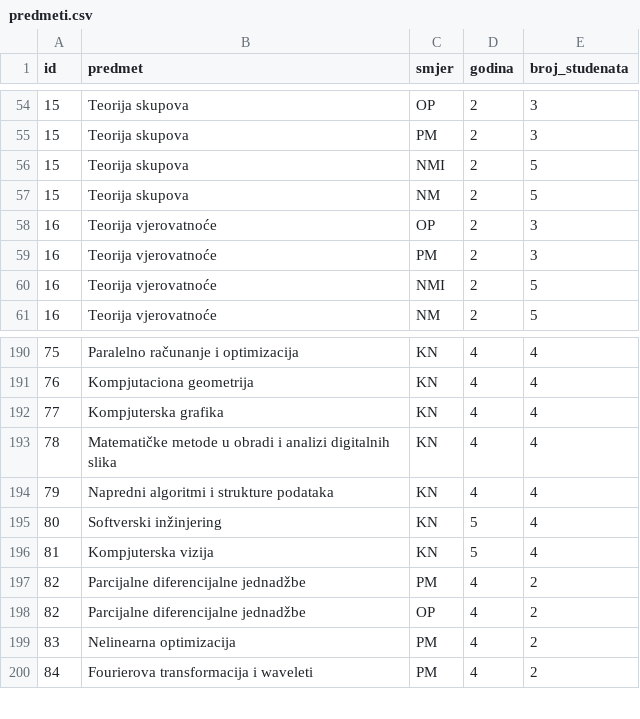
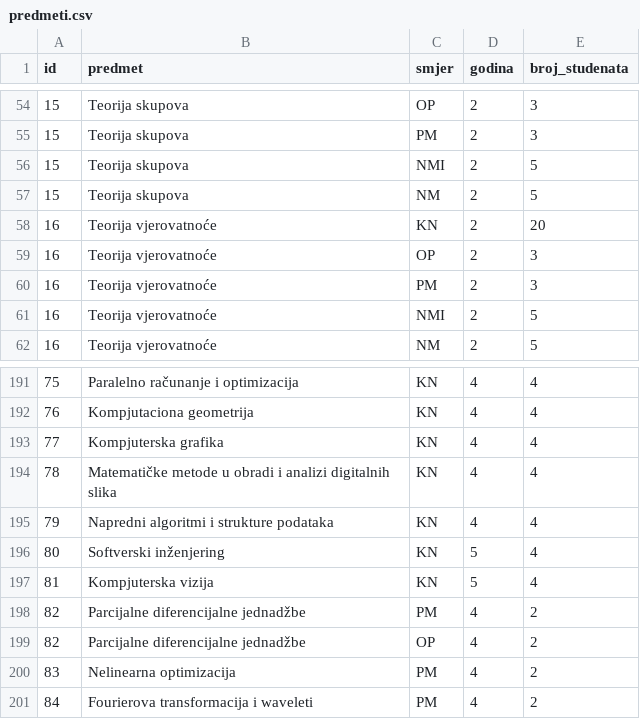
Before and after one commit to asadinlija/pmf-ai-timetable, a CSV file: data/predmeti.csv, drawn as a sheet; only a part is shown, gaps mark what is left out.

```diff
--- a/data/predmeti.csv
+++ b/data/predmeti.csv
@@ -57,2 +57,3 @@ id,predmet,smjer,godina,broj_studenata
 15,Teorija skupova,NM,2,5
+16,Teorija vjerovatnoće,KN,2,20
 16,Teorija vjerovatnoće,OP,2,3
@@ -194,3 +195,3 @@ id,predmet,smjer,godina,broj_studenata
 79,Napredni algoritmi i strukture podataka,KN,4,4
-80,Softverski inžinjering,KN,5,4
+80,Softverski inženjering,KN,5,4
 81,Kompjuterska vizija,KN,5,4
```
Also changed, not shown: data/ucionice.csv, 5 other files.
